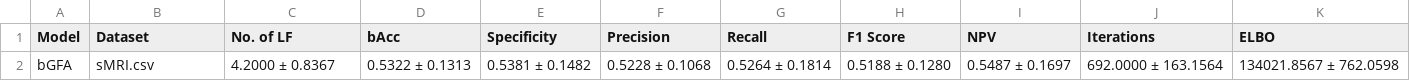
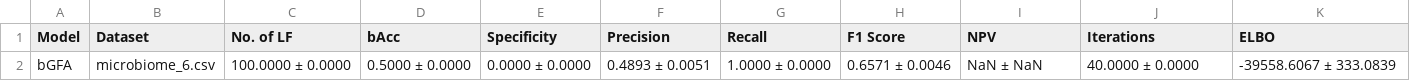
Before and after one commit to mzucl/ucl_thesis, a CSV file: hermes_bgfa.csv, drawn as a sheet.

```diff
--- a/hermes_bgfa.csv
+++ b/hermes_bgfa.csv
@@ -1,2 +1,2 @@
 Model,Dataset,No. of LF,bAcc,Specificity,Precision,Recall,F1 Score,NPV,Iterations,ELBO
-bGFA,sMRI.csv,4.2000 ± 0.8367,0.5322 ± 0.1313,0.5381 ± 0.1482,0.5228 ± 0.1068,0.5264 ± 0.1814,0.5188 ± 0.1280,0.5487 ± 0.1697,692.0000 ± 163.1564,134021.8567 ± 762.0598
+bGFA,microbiome_6.csv,100.0000 ± 0.0000,0.5000 ± 0.0000,0.0000 ± 0.0000,0.4893 ± 0.0051,1.0000 ± 0.0000,0.6571 ± 0.0046,NaN ± NaN,40.0000 ± 0.0000,-39558.6067 ± 333.0839
```
Also changed, not shown: aida_bgfa.csv, 12 other files.
